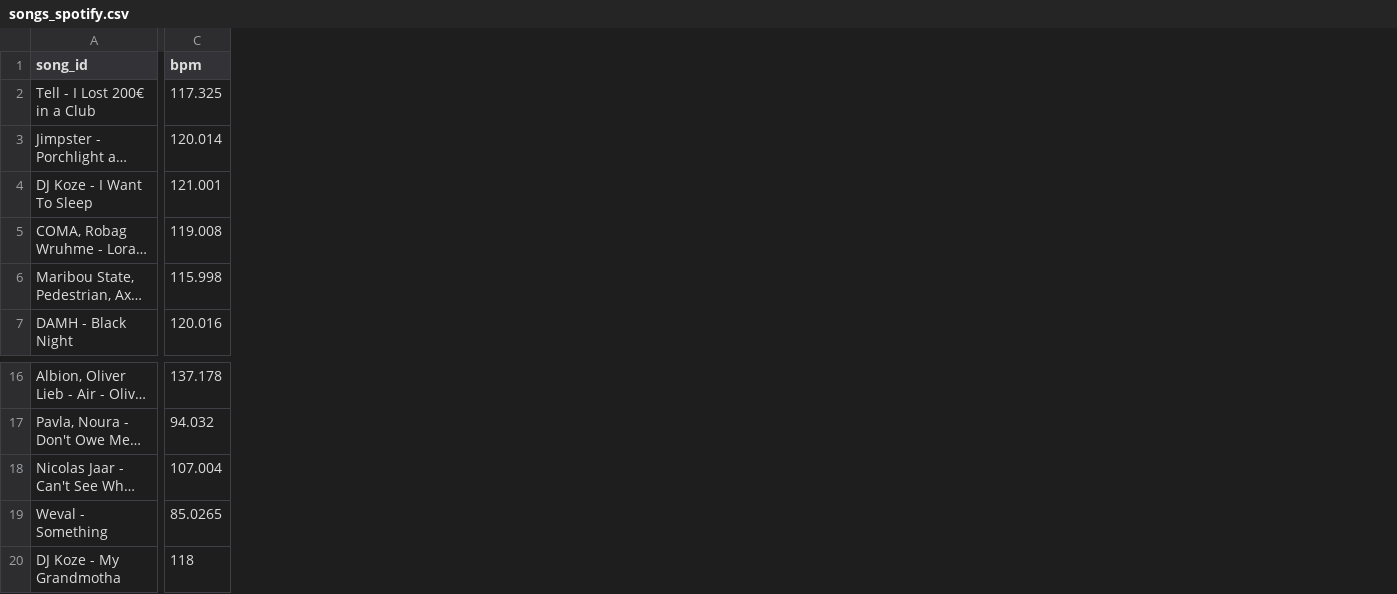
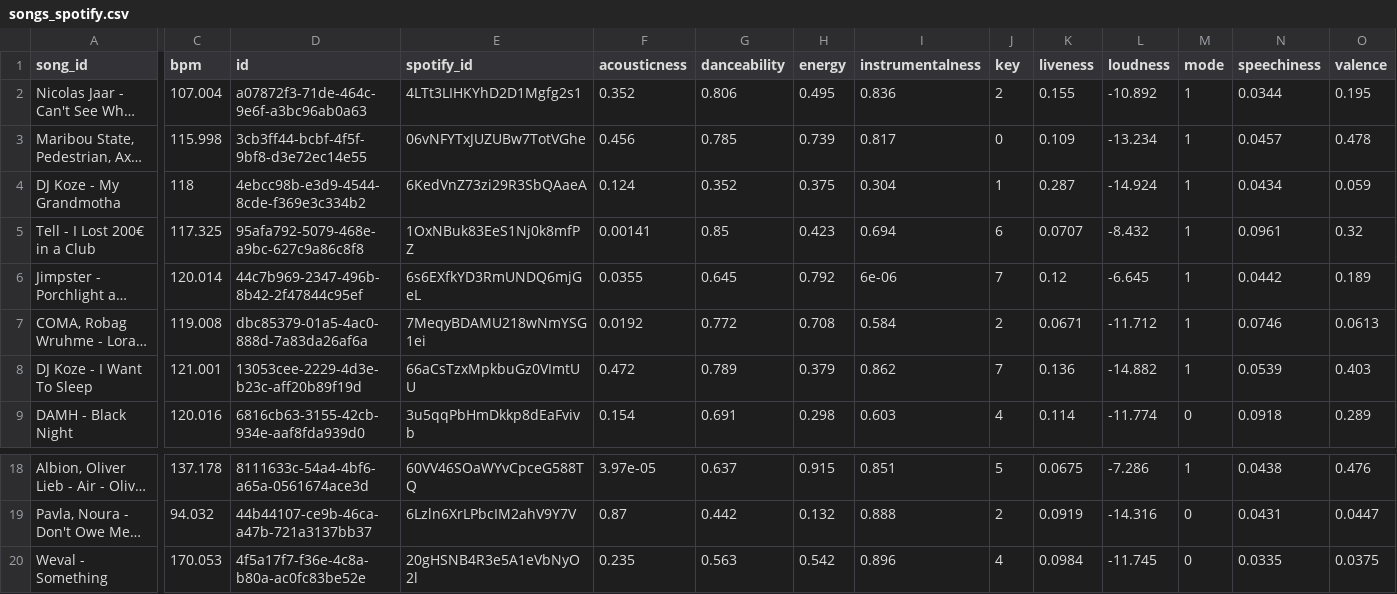
Before and after one commit to ArloL/music-stuff, a CSV file: songs_spotify.csv, drawn as a sheet; only a part is shown, gaps mark what is left out; long unchanged cells end in …; addresses are those after the commit; the diff names each change by its address in the sheet, - before the commit and + after, or states it on an @@ line.

```diff
--- a/songs_spotify.csv
+++ b/songs_spotify.csv
+column D (id), rows 5-6: 95afa792-5079-468e-a9bc-627c9a86c8f8 | 44c7b969-2347-496b-8b42-2f47844c95ef; rows 8-9: 13053cee-2229-4d3e-b23c-aff20b89f19d | 6816cb63-3155-42cb-934e-aaf8fda939d0; rows 18-20: 8111633c-54a4-4bf6-a65a-0561674ace3d | 44b44107-ce9b-46ca-a47b-721a3137bb37 | 4f5a17f7-f36e-4c8a-b80a-ac0fc83be52e
+column E (spotify_id), rows 5-6: 1OxNBuk83EeS1Nj0k8mfPZ | 6s6EXfkYD3RmUNDQ6mjGeL; rows 8-9: 66aCsTzxMpkbuGz0VImtUU | 3u5qqPbHmDkkp8dEaFvivb; rows 18-20: 60VV46SOaWYvCpceG588TQ | 6Lzln6XrLPbcIM2ahV9Y7V | 20gHSNB4R3e5A1eVbNyO2l
+column F (acousticness), rows 5-6: 0.00141 | 0.0355; rows 8-9: 0.472 | 0.154; rows 18-20: 3.97e-05 | 0.87 | 0.235
+column G (danceability), rows 5-6: 0.85 | 0.645; rows 8-9: 0.789 | 0.691; rows 18-20: 0.637 | 0.442 | 0.563
+column H (energy), rows 5-6: 0.423 | 0.792; rows 8-9: 0.379 | 0.298; rows 18-20: 0.915 | 0.132 | 0.542
+column I (instrumentalness), rows 5-6: 0.694 | 6e-06; rows 8-9: 0.862 | 0.603; rows 18-20: 0.851 | 0.888 | 0.896
+column J (key), rows 5-6: 6 | 7; rows 8-9: 7 | 4; rows 18-20: 5 | 2 | 4
+column K (liveness), rows 5-6: 0.0707 | 0.12; rows 8-9: 0.136 | 0.114; rows 18-20: 0.0675 | 0.0919 | 0.0984
+column L (loudness), rows 5-6: -8.432 | -6.645; rows 8-9: -14.882 | -11.774; rows 18-20: -7.286 | -14.316 | -11.745
+column M (mode), rows 5-6: 1 | 1; rows 8-9: 1 | 0; rows 18-20: 1 | 0 | 0
+column N (speechiness), rows 5-6: 0.0961 | 0.0442; rows 8-9: 0.0539 | 0.0918; rows 18-20: 0.0438 | 0.0431 | 0.0335
+column O (valence), rows 5-6: 0.32 | 0.189; rows 8-9: 0.403 | 0.289; rows 18-20: 0.476 | 0.0447 | 0.0375
@@ row 18 moved to row 2: Nicolas Jaar - Can't See What Is Burning… @@
@@ row 6 moved to row 3: Maribou State, Pedestrian, Axel Boman - … @@
@@ row 20 moved to row 4: DJ Koze - My Grandmotha @@
@@ row 5 moved to row 7: COMA, Robag Wruhme - Lora - Robag's Fand… @@
-C20 (bpm): 85.0265
+C20 (bpm): 170.053
```
Also changed, not shown: 1 other file.
